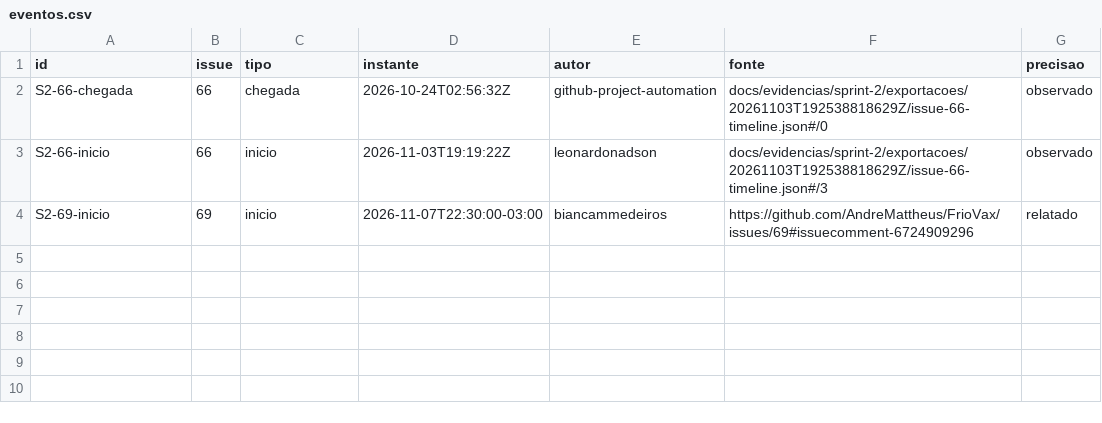
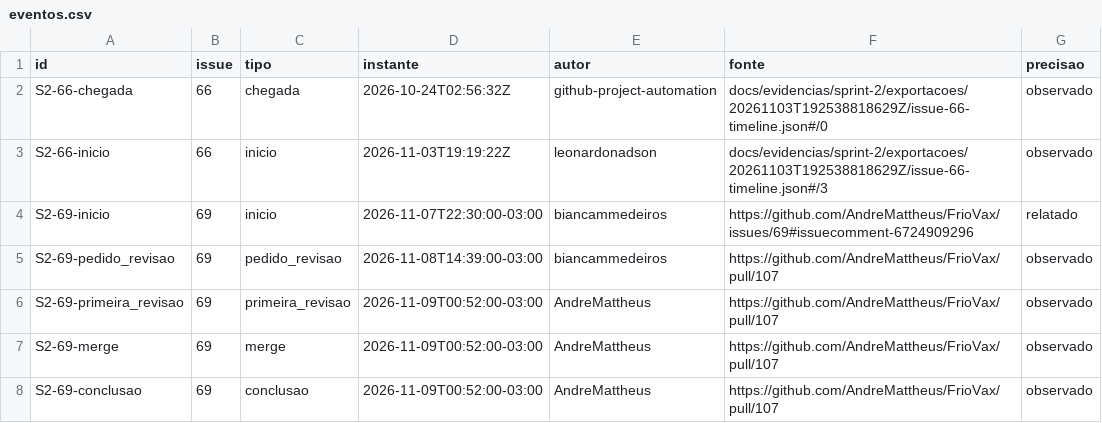
Before and after one commit to AndreMattheus/FrioVax, a CSV file: docs/evidencias/sprint-2/eventos.csv, drawn as a sheet; the diff names each change by its address in the sheet, - before the commit and + after, or states it on an @@ line.

Commit message:
docs: registrar revisão e merge da S2-05 (#69) (#108)

```diff
--- a/docs/evidencias/sprint-2/eventos.csv
+++ b/docs/evidencias/sprint-2/eventos.csv
+row 5: S2-69-pedido_revisao | 69 | pedido_revisao | 2026-11-08T14:39:00-03:00 | biancammedeiros | https://github.com/AndreMattheus/FrioVax/pull/107 | observado
+row 6: S2-69-primeira_revisao | 69 | primeira_revisao | 2026-11-09T00:52:00-03:00 | AndreMattheus | https://github.com/AndreMattheus/FrioVax/pull/107 | observado
+row 7: S2-69-merge | 69 | merge | 2026-11-09T00:52:00-03:00 | AndreMattheus | https://github.com/AndreMattheus/FrioVax/pull/107 | observado
+row 8: S2-69-conclusao | 69 | conclusao | 2026-11-09T00:52:00-03:00 | AndreMattheus | https://github.com/AndreMattheus/FrioVax/pull/107 | observado
```
Also changed, not shown: docs/evidencias/sprint-2/intervalos.csv.
